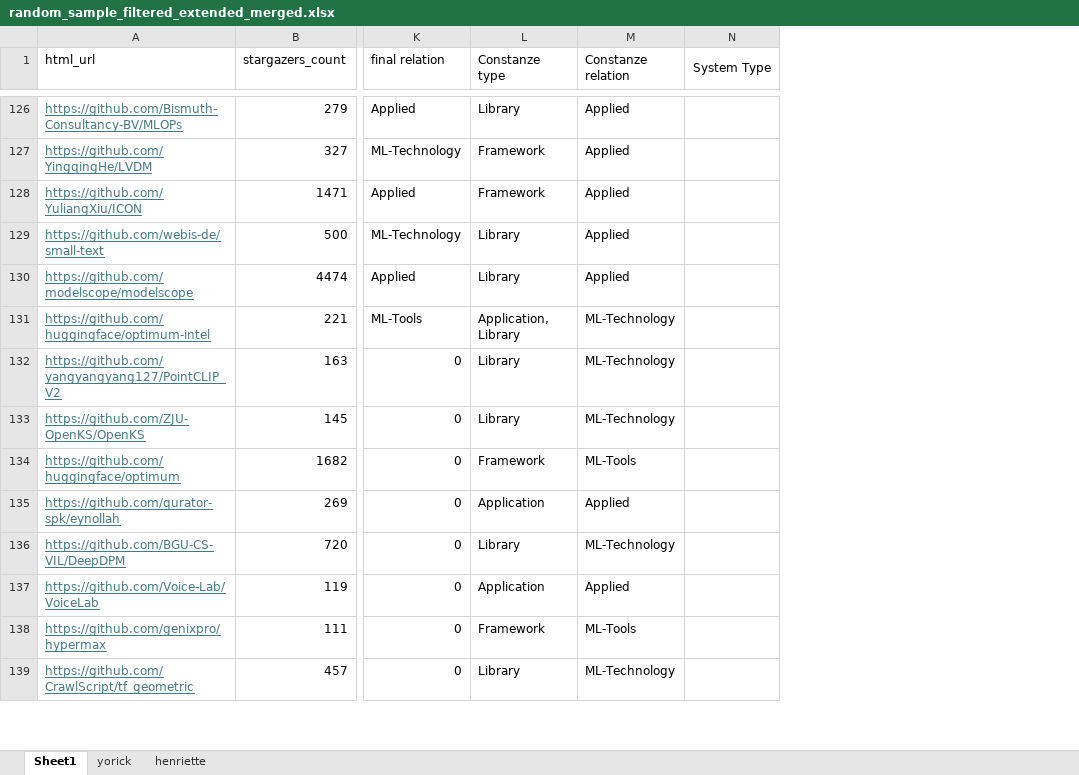
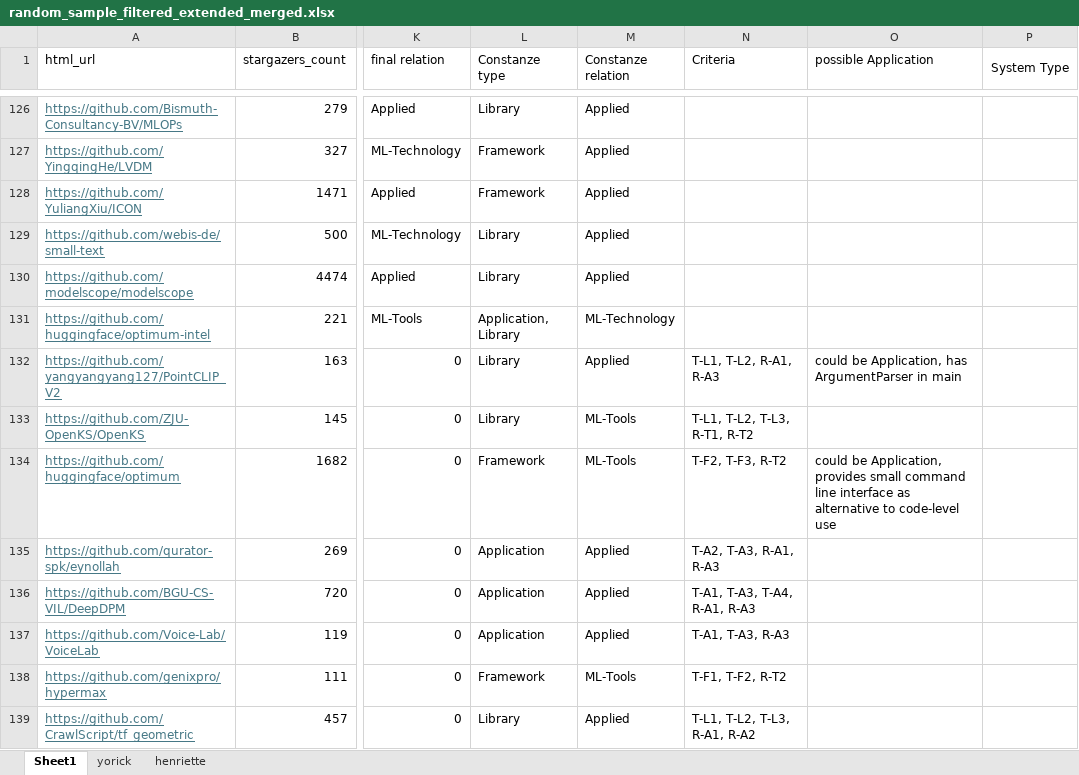
Before and after one commit to isselab/github-classifier, an Excel workbook: data/random_sample_filtered_extended_merged.xlsx, sheet Sheet1, drawn as a sheet; only a part is shown, gaps mark what is left out; values as stored, in another font and other column widths than the file's, no borders; the diff covers the shown part only; the diff names each change by its address in the sheet, - before the commit and + after, or states it on an @@ line.

Commit message:
relabeled last 15 repos plus criteria

```diff
--- a/data/random_sample_filtered_extended_merged.xlsx (sheet Sheet1)
+++ b/data/random_sample_filtered_extended_merged.xlsx (sheet Sheet1)
+column N (Criteria), rows 132-139: T-L1, T-L2, R-A1, R-A3 | T-L1, T-L2, T-L3, R-T1, R-T2 | T-F2, T-F3, R-T2 | T-A2, T-A3, R-A1, R-A3 | T-A1, T-A3, T-A4, R-A1, R-A3 | T-A1, T-A3, R-A3 | T-F1, T-F2, R-T2 | T-L1, T-L2, T-L3, R-A1, R-A2
+column O (possible Application), rows 132-134: could be Application, has ArgumentParser in main |  | could be Application, provides small command line interface as alternative to code-level use
-M132 (Constanze relation): ML-Technology
+M132 (Constanze relation): Applied
-M133 (Constanze relation): ML-Technology
+M133 (Constanze relation): ML-Tools
-L136 (Constanze type): Library
+L136 (Constanze type): Application
-M136 (Constanze relation): ML-Technology
+M136 (Constanze relation): Applied
-M139 (Constanze relation): ML-Technology
+M139 (Constanze relation): Applied
```
Also changed, not shown: 8 edited cells elsewhere in this sheet, formulas that keep their value.
